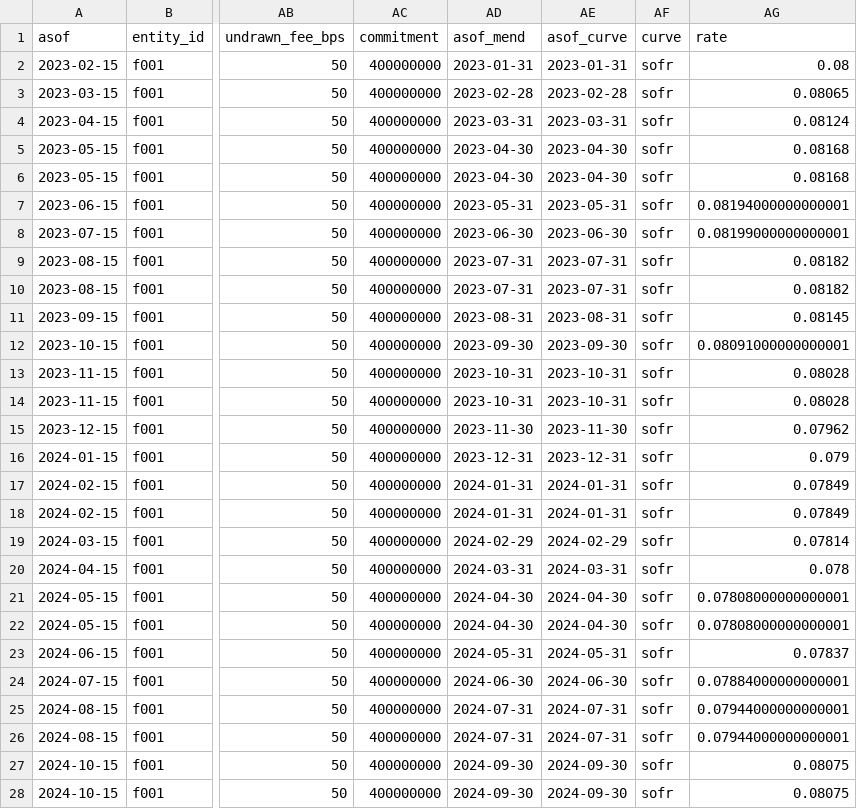
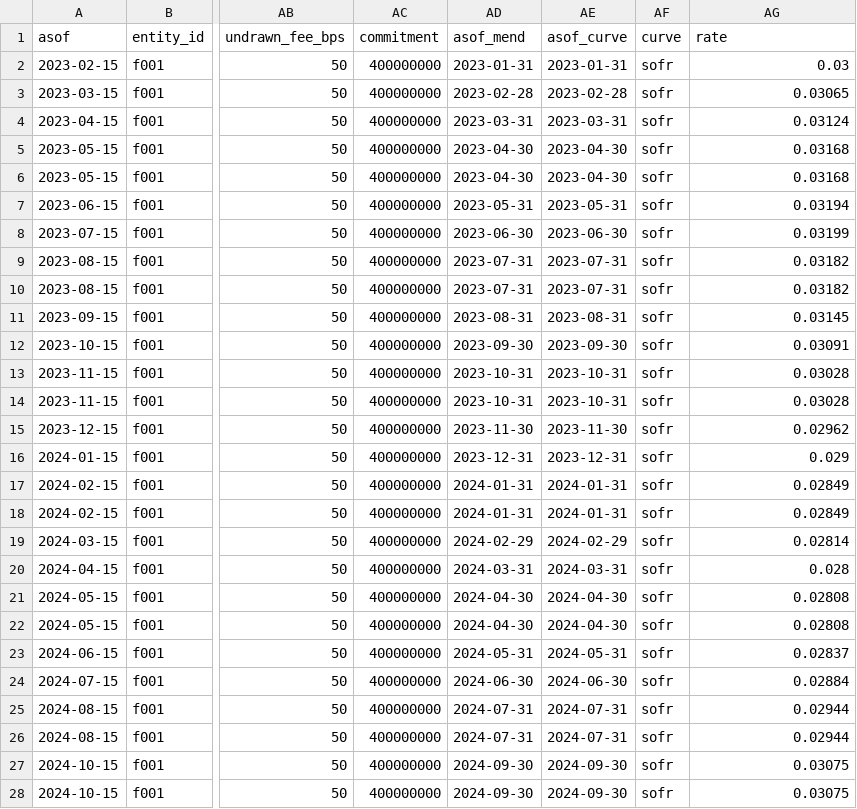
Before and after one commit to zhouyichen30/pc_project, a CSV file: outputs/cash_master/cleanned_cashflow_master.csv, drawn as a sheet; only a part is shown, gaps mark what is left out; the diff covers the shown part only; the diff names each change by its address in the sheet, - before the commit and + after, or states it on an @@ line.

```diff
--- a/outputs/cash_master/cleanned_cashflow_master.csv
+++ b/outputs/cash_master/cleanned_cashflow_master.csv
-AG2 (rate): 0.08
+AG2 (rate): 0.03
-AG3 (rate): 0.08065
+AG3 (rate): 0.03065
-AG4 (rate): 0.08124
+AG4 (rate): 0.03124
-AG5:AG6 (rate): 0.08168
+AG5:AG6 (rate): 0.03168
-AG7 (rate): 0.08194000000000001
+AG7 (rate): 0.03194
-AG8 (rate): 0.08199000000000001
+AG8 (rate): 0.03199
-AG9:AG10 (rate): 0.08182
+AG9:AG10 (rate): 0.03182
-AG11 (rate): 0.08145
+AG11 (rate): 0.03145
-AG12 (rate): 0.08091000000000001
+AG12 (rate): 0.03091
-AG13:AG14 (rate): 0.08028
+AG13:AG14 (rate): 0.03028
-AG15 (rate): 0.07962
+AG15 (rate): 0.02962
-AG16 (rate): 0.079
+AG16 (rate): 0.029
-AG17:AG18 (rate): 0.07849
+AG17:AG18 (rate): 0.02849
-AG19 (rate): 0.07814
+AG19 (rate): 0.02814
-AG20 (rate): 0.078
+AG20 (rate): 0.028
-AG21:AG22 (rate): 0.07808000000000001
+AG21:AG22 (rate): 0.02808
-AG23 (rate): 0.07837
+AG23 (rate): 0.02837
-AG24 (rate): 0.07884000000000001
+AG24 (rate): 0.02884
-AG25:AG26 (rate): 0.07944000000000001
+AG25:AG26 (rate): 0.02944
-AG27:AG28 (rate): 0.08075
+AG27:AG28 (rate): 0.03075
```
Also changed, not shown: 98 edited cells elsewhere in this file, outputs/cash_master/cleanned_cashflow_master_fund_added.csv, outputs/fund_level/fee_calc.csv, 5 other files.
